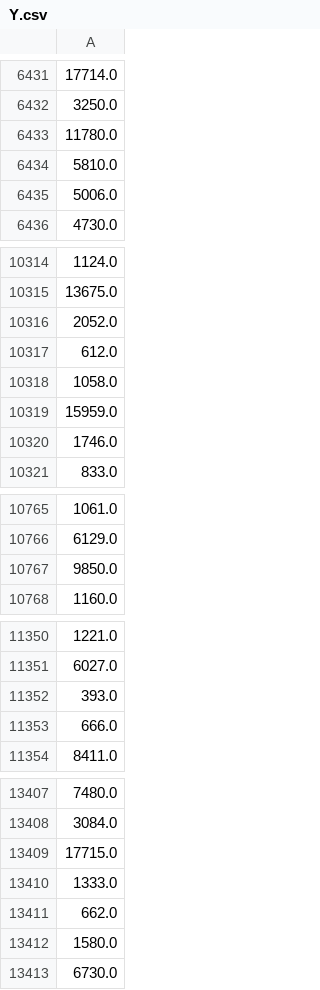
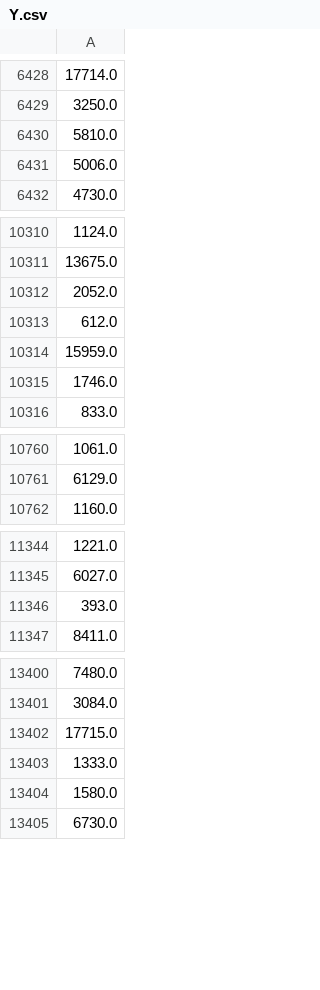
Before and after one commit to carpiero/Kaggle_Competition_Machine_Learning, a CSV file: data/processed/Y.csv, drawn as a sheet; only a part is shown, gaps mark what is left out; the diff covers the shown part only; the diff names each change by its address in the sheet, - before the commit and + after, or states it on an @@ line.

```diff
--- a/data/processed/Y.csv
+++ b/data/processed/Y.csv
-row 6433: 11780.0
-row 10318: 1058.0
-row 10767: 9850.0
-row 11353: 666.0
-row 13411: 662.0
```
Also changed, not shown: 83 removed rows elsewhere in this file, notebooks/catboost_info/learn_error.tsv, notebooks/catboost_info/time_left.tsv, 19 other files.
